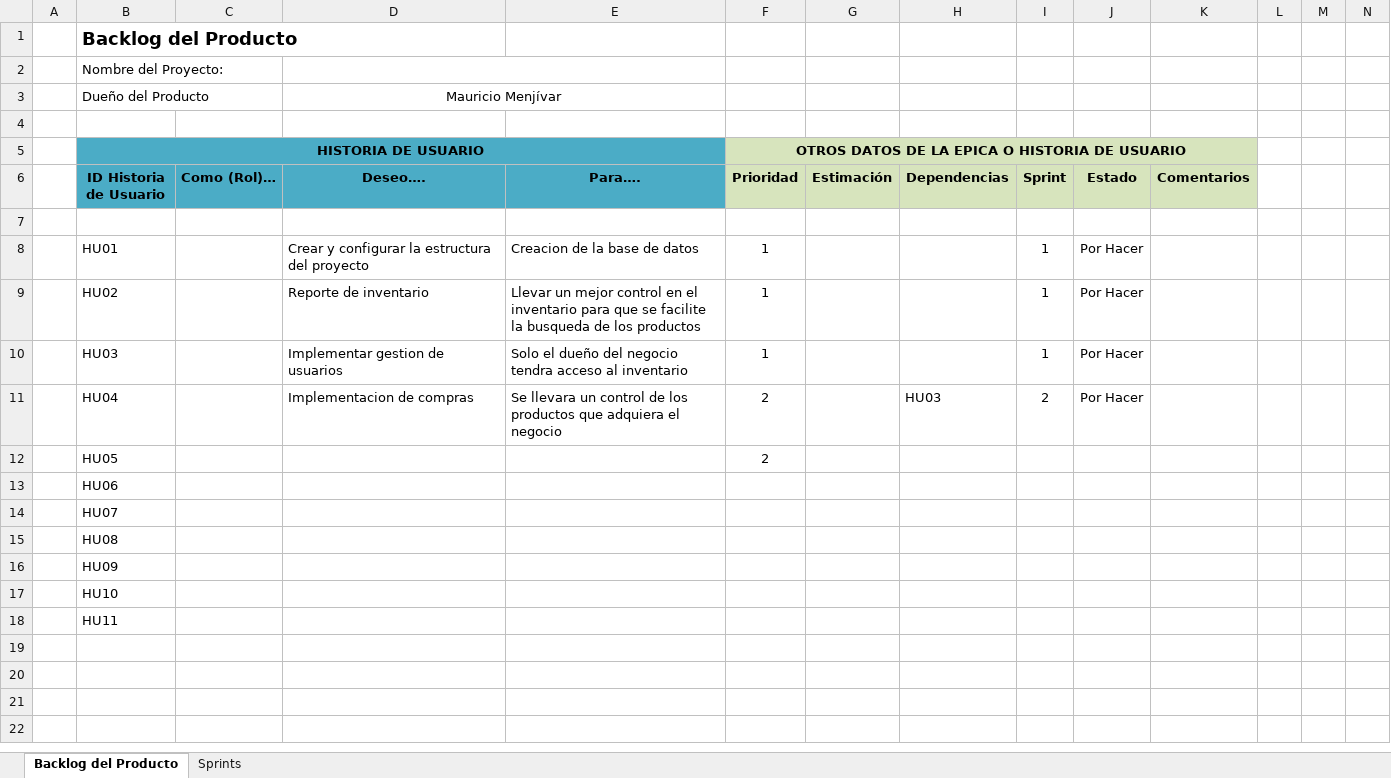
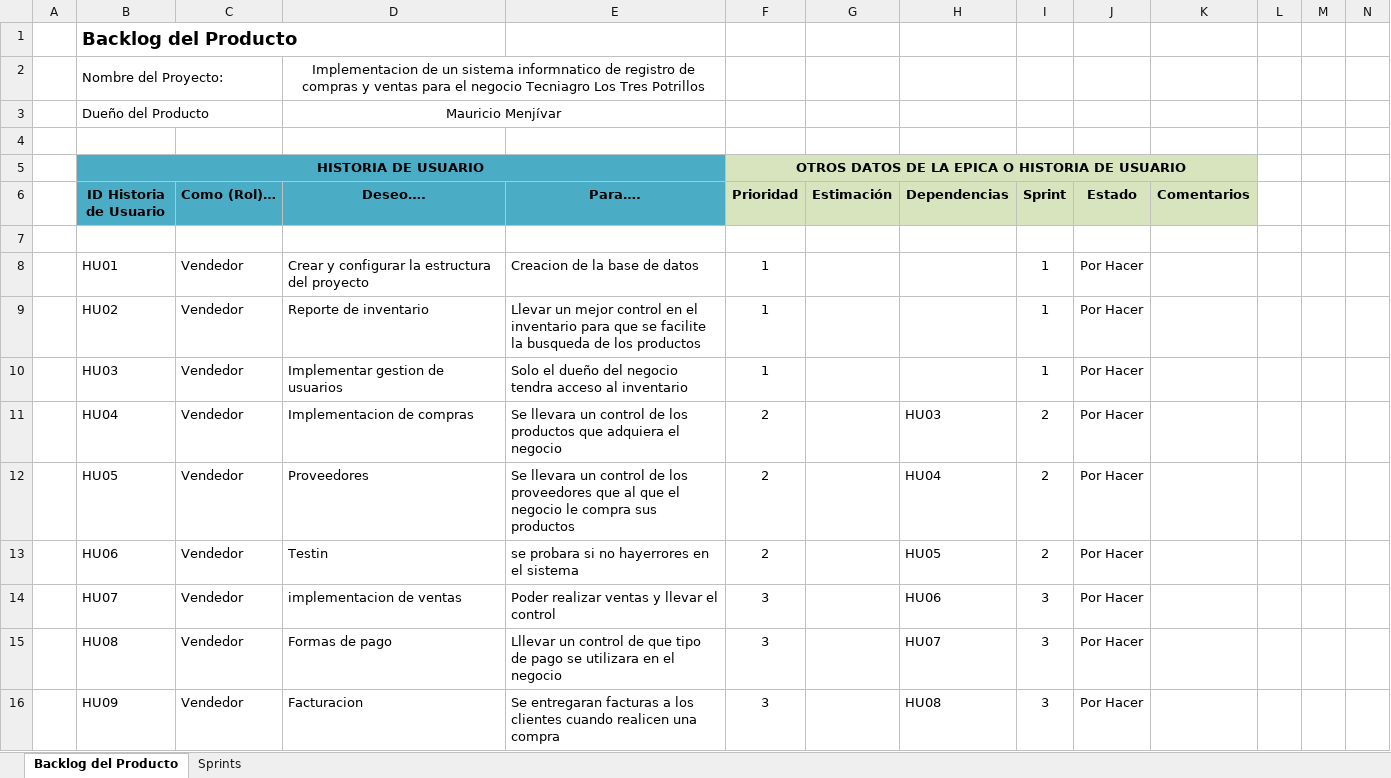
Before and after one commit to Jissel-Rivera/Sistema-Informatico, an Excel workbook: product_backlog.xlsx, sheet Backlog del Producto, drawn as a sheet; only a part is shown; values as stored, in another font and other column widths than the file's, no borders; conditional formats not drawn; rows hold the shown columns only; the diff names each change by its address in the sheet, - before the commit and + after, or states it on an @@ line.

Commit message:
Add files via upload

```diff
--- a/product_backlog.xlsx (sheet Backlog del Producto)
+++ b/product_backlog.xlsx (sheet Backlog del Producto)
-D2 (Deseo….): (empty)
+D2 (Deseo….): Implementacion de un sistema informnatico de registro de compras y ventas para el negocio Tecniagro Los Tres Potrillos
-C8:C16 (Como (Rol)…): (empty)
+C8:C16 (Como (Rol)…): Vendedor
-D12 (Deseo….): (empty)
+D12 (Deseo….): Proveedores
-E12 (Para….): (empty)
+E12 (Para….): Se llevara un control de los proveedores que al que el negocio le compra sus productos
-H12 (Dependencias): (empty)
+H12 (Dependencias): HU04
-I12:I13 (Sprint): (empty)
+I12:I13 (Sprint): 2
-J12:J16 (Estado): (empty)
+J12:J16 (Estado): Por Hacer
-D13 (Deseo….): (empty)
+D13 (Deseo….): Testin
-E13 (Para….): (empty)
+E13 (Para….): se probara si no hayerrores en el sistema
-F13 (Prioridad): (empty)
+F13 (Prioridad): 2
-H13 (Dependencias): (empty)
+H13 (Dependencias): HU05
-D14 (Deseo….): (empty)
+D14 (Deseo….): implementacion de ventas
-E14 (Para….): (empty)
+E14 (Para….): Poder realizar ventas y llevar el control
-F14:F16 (Prioridad): (empty)
+F14:F16 (Prioridad): 3
-H14 (Dependencias): (empty)
+H14 (Dependencias): HU06
-I14:I16 (Sprint): (empty)
+I14:I16 (Sprint): 3
-D15 (Deseo….): (empty)
+D15 (Deseo….): Formas de pago
-E15 (Para….): (empty)
+E15 (Para….): Lllevar un control de que tipo de pago se utilizara en el negocio
-H15 (Dependencias): (empty)
+H15 (Dependencias): HU07
-D16 (Deseo….): (empty)
+D16 (Deseo….): Facturacion
-E16 (Para….): (empty)
+E16 (Para….): Se entregaran facturas a los clientes cuando realicen una compra
-H16 (Dependencias): (empty)
+H16 (Dependencias): HU08
-row 17:  | HU10
-row 18:  | HU11
```
